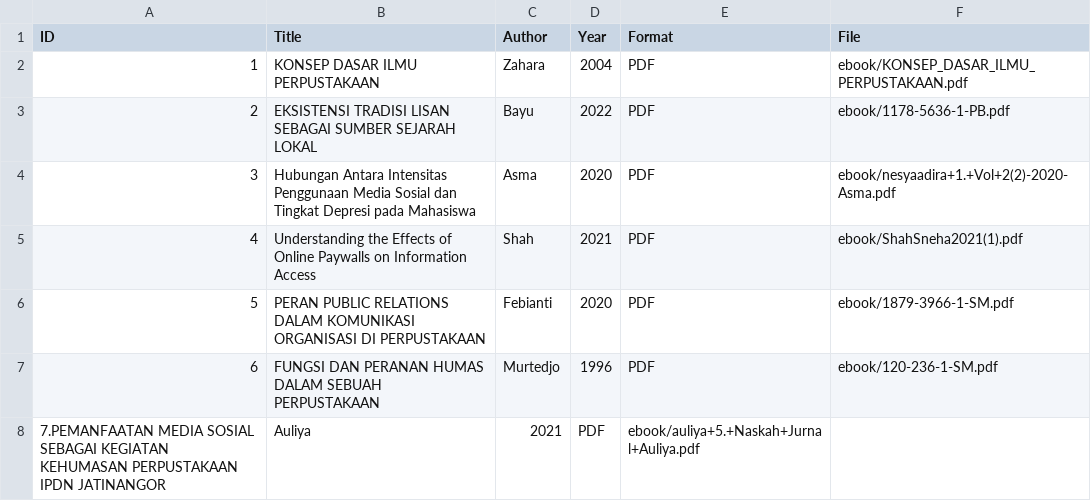
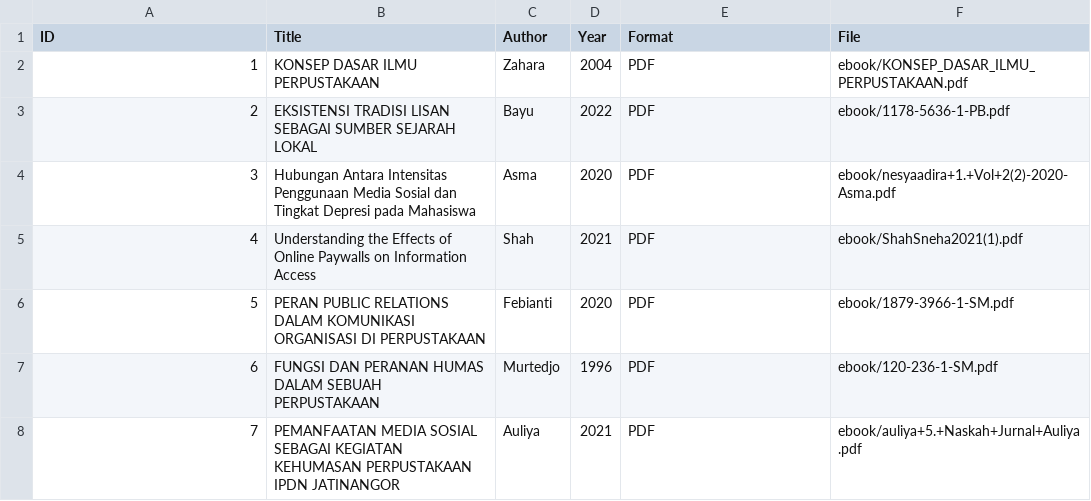
Before and after one commit to asmfdh233-oss/perpustakaandigital, a CSV file: metadata/metadata.csv, drawn as a sheet; removed rows and columns are numbered as before the commit, all else as after; the diff names each change by its address in the sheet, - before the commit and + after, or states it on an @@ line.

Commit message:
Fix formatting issue in metadata.csv

```diff
--- a/metadata/metadata.csv
+++ b/metadata/metadata.csv
-row 8: 7.PEMANFAATAN MEDIA SOSIAL SEBAGAI KEGIATAN KEHUMASAN PERPUSTAKAAN IPDN JATINANGOR | Auliya | 2021 | PDF | ebook/auliya+5.+Naskah+Jurnal+Auliya.pdf
+row 8: 7 | PEMANFAATAN MEDIA SOSIAL SEBAGAI KEGIATAN KEHUMASAN PERPUSTAKAAN IPDN JATINANGOR | Auliya | 2021 | PDF | ebook/auliya+5.+Naskah+Jurnal+Auliya.pdf
```
